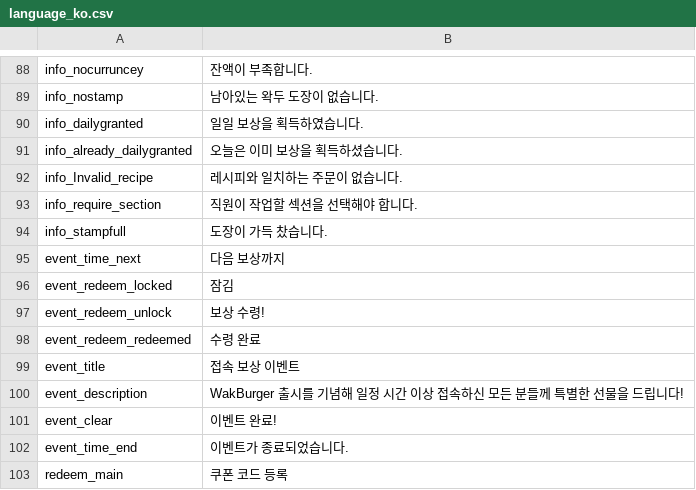
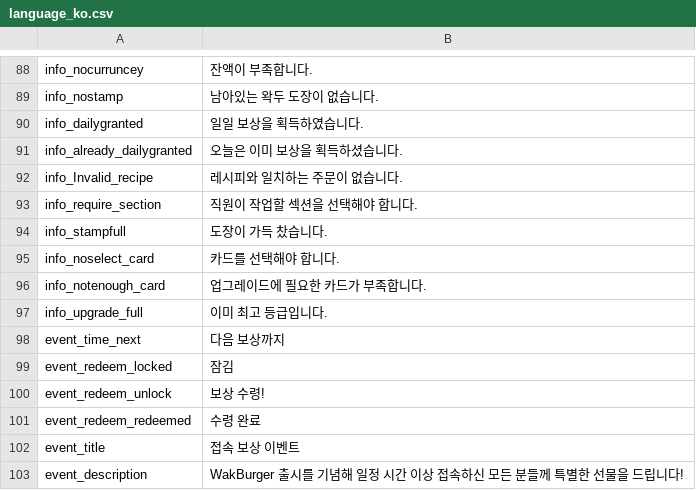
Before and after one commit to RealFT/WakKitchen, a CSV file: Assets/Resources/TextData/language_ko.csv, drawn as a sheet; only a part is shown, gaps mark what is left out; the shorter side is filled out with more unchanged rows; the diff covers the shown part only; the diff names each change by its address in the sheet, - before the commit and + after, or states it on an @@ line.

```diff
--- a/Assets/Resources/TextData/language_ko.csv
+++ b/Assets/Resources/TextData/language_ko.csv
+row 95: info_noselect_card | 카드를 선택해야 합니다.
+row 96: info_notenough_card | 업그레이드에 필요한 카드가 부족합니다.
+row 97: info_upgrade_full | 이미 최고 등급입니다.
```
Also changed, not shown: 8 removed rows and 7 edited cells elsewhere in this file, Assets/Resources/TextData/language_en.csv, Assets/Resources/TextData/language_jp.csv, 22 other files.
